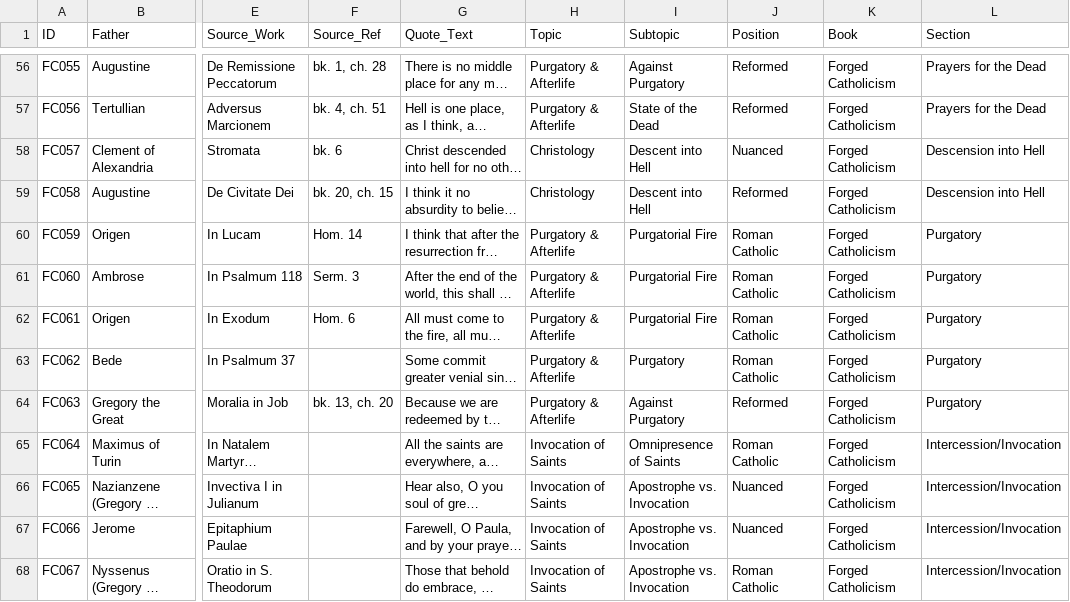
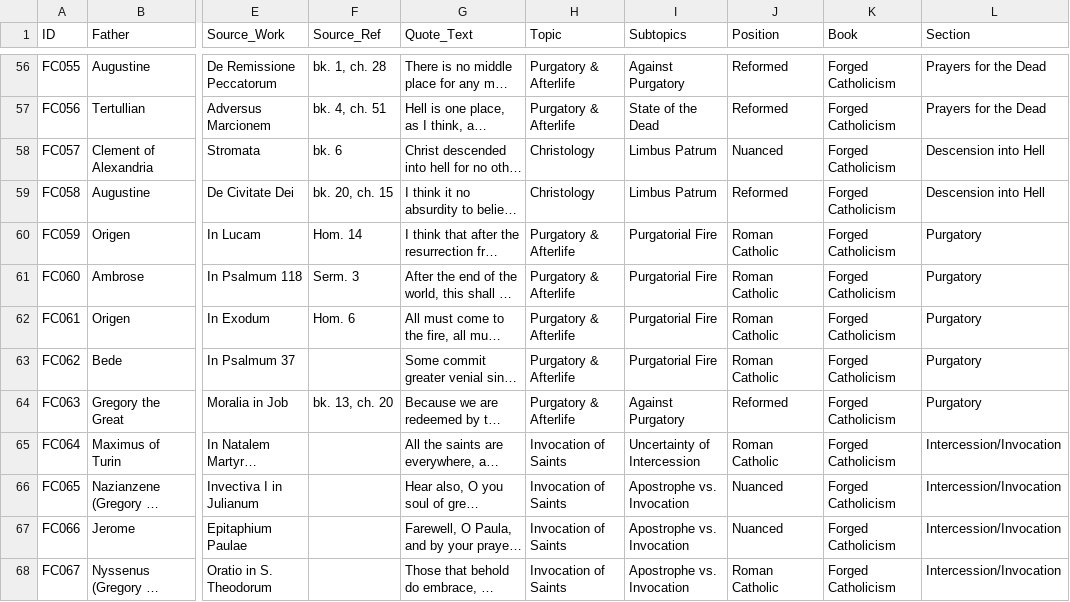
Before and after one commit to ndcorc/nolan-corcoran.com, a CSV file: data/patristic_quotes_complete.csv, drawn as a sheet; only a part is shown, gaps mark what is left out; long unchanged cells end in …; the diff covers the shown part only; the diff names each change by its address in the sheet, - before the commit and + after, or states it on an @@ line.

Commit message:
Update patristic quotes structure and enhance filtering capabilities
- Refactored the patristic quotes data structure to replace 'subtopic' with 'subtopics', allowing for multiple thematic labels.
- Updated related components, including PatristicQuoteCard and PatristicQuoteTable, to accommodate the new subtopics array.
- Enhanced the QuoteFilterBar to support multi-select for subtopics, improving filtering options for users.
- Introduced a canonicalization function for subtopics to standardize variant labels across the application.
- Updated CSV migration scripts to reflect changes in the data structure and ensure data integrity during the transition.

```diff
--- a/data/patristic_quotes_complete.csv
+++ b/data/patristic_quotes_complete.csv
-I1: Subtopic
+I1: Subtopics
-I58:I59 (Subtopics): Descent into Hell
+I58:I59 (Subtopics): Limbus Patrum
-I63 (Subtopics): Purgatory
+I63 (Subtopics): Purgatorial Fire
-I65 (Subtopics): Omnipresence of Saints
+I65 (Subtopics): Uncertainty of Intercession
```
Also changed, not shown: 69 edited cells elsewhere in this file, 33 other files.
